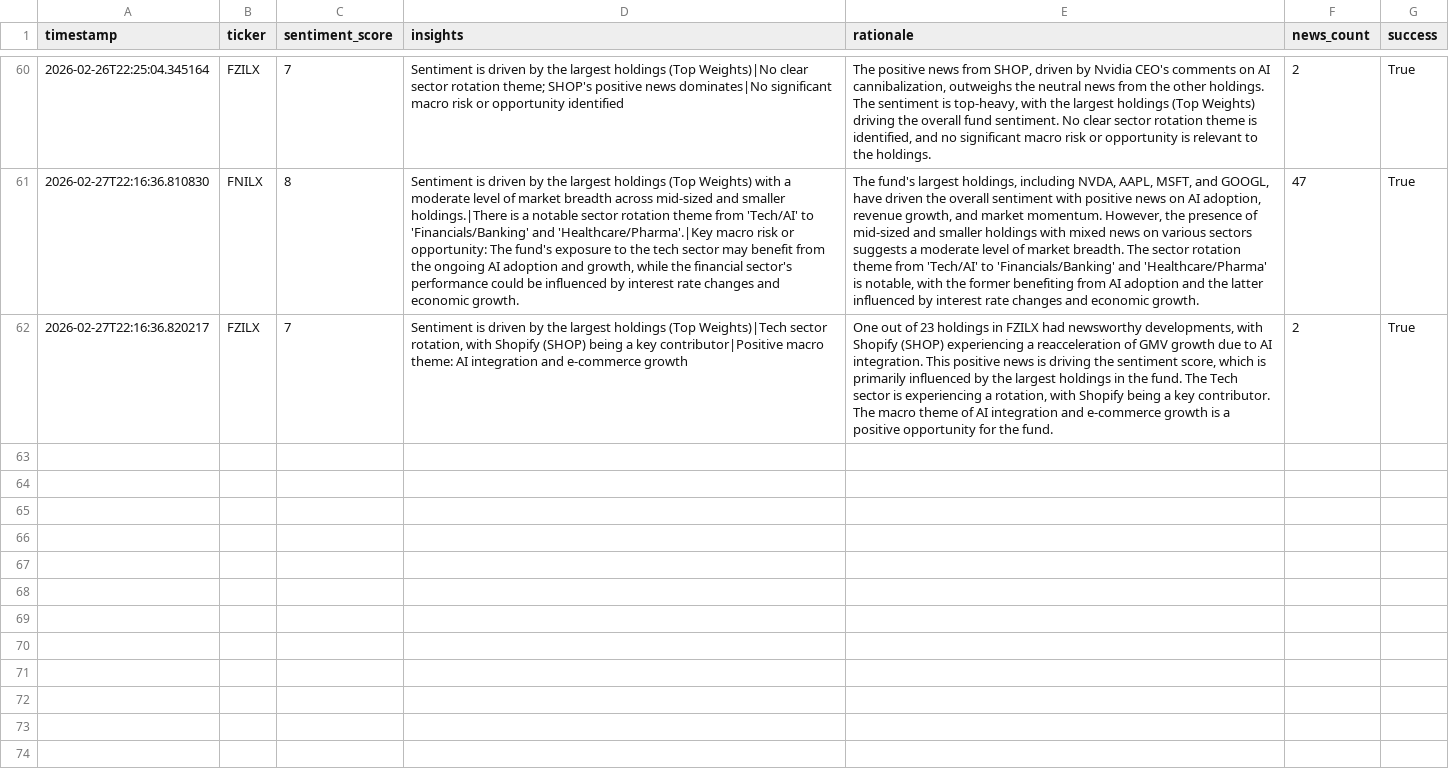
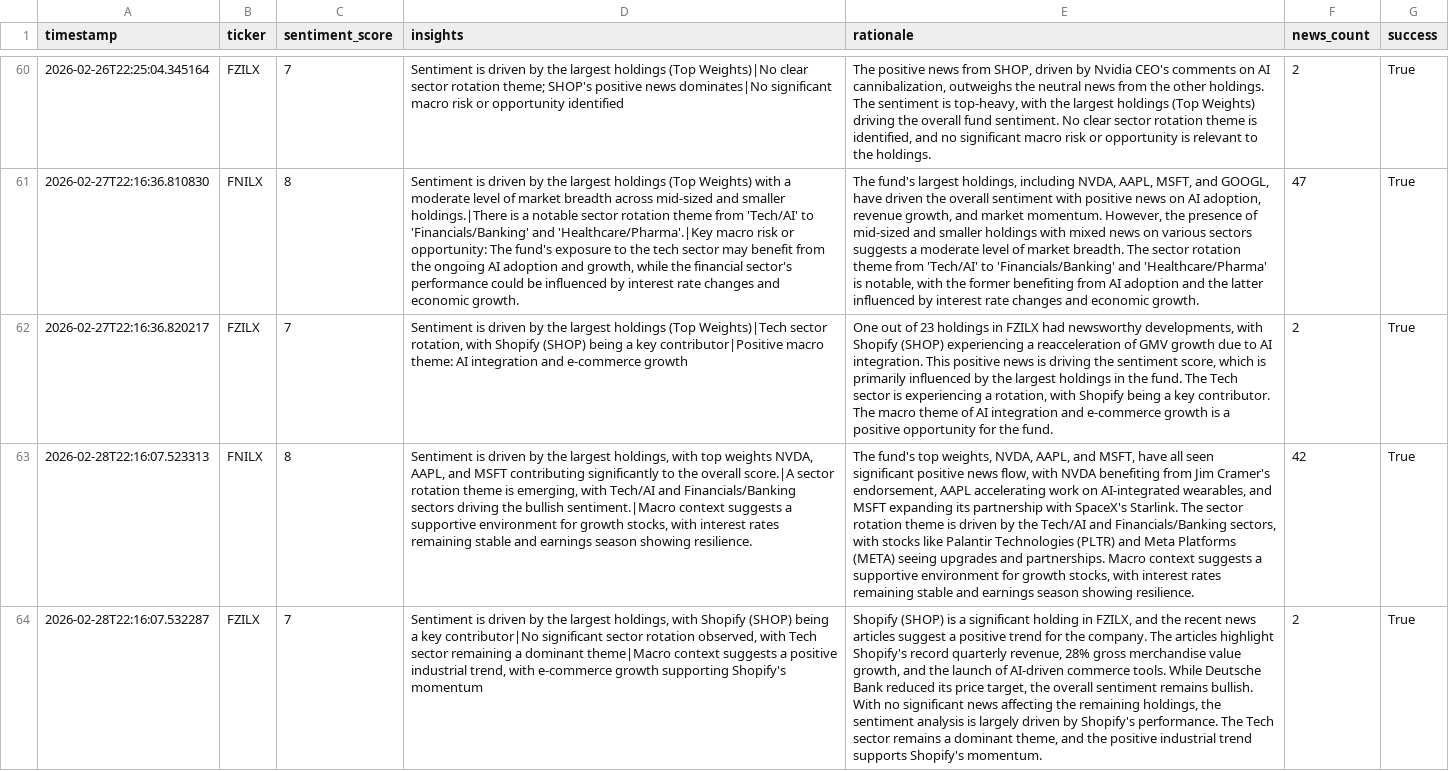
Before and after one commit to Apex1441/CloseNotice, a CSV file: data/sentiment_history.csv, drawn as a sheet; only a part is shown, gaps mark what is left out; the diff names each change by its address in the sheet, - before the commit and + after, or states it on an @@ line.

```diff
--- a/data/sentiment_history.csv
+++ b/data/sentiment_history.csv
+row 63: 2026-02-28T22:16:07.523313 | FNILX | 8 | Sentiment is driven by the largest holdings, with top weights NVDA, AAPL, and MSFT contributing significantly to the overall score.|A sector rotation theme is emerging, with Tech/AI and Financials/Banking sectors driving the bullish sentiment.|Macro context suggests a supportive environment for growth stocks, with interest rates remaining stable and earnings season showing resilience. | The fund's top weights, NVDA, AAPL, and MSFT, have all seen significant positive news flow, with NVDA benefiting from Jim Cramer's endorsement, AAPL accelerating work on AI-integrated wearables, and MSFT expanding its partnership with SpaceX's Starlink. The sector rotation theme is driven by the Tech/AI and Financials/Banking sectors, with stocks like Palantir Technologies (PLTR) and Meta Platforms (META) seeing upgrades and partnerships. Macro context suggests a supportive environment for growth stocks, with interest rates remaining stable and earnings season showing resilience. | 42 | True
+row 64: 2026-02-28T22:16:07.532287 | FZILX | 7 | Sentiment is driven by the largest holdings, with Shopify (SHOP) being a key contributor|No significant sector rotation observed, with Tech sector remaining a dominant theme|Macro context suggests a positive industrial trend, with e-commerce growth supporting Shopify's momentum | Shopify (SHOP) is a significant holding in FZILX, and the recent news articles suggest a positive trend for the company. The articles highlight Shopify's record quarterly revenue, 28% gross merchandise value growth, and the launch of AI-driven commerce tools. While Deutsche Bank reduced its price target, the overall sentiment remains bullish. With no significant news affecting the remaining holdings, the sentiment analysis is largely driven by Shopify's performance. The Tech sector remains a dominant theme, and the positive industrial trend supports Shopify's momentum. | 2 | True
```
